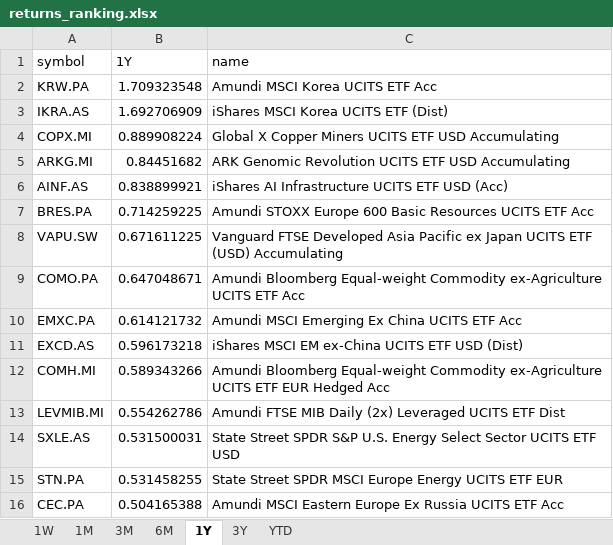
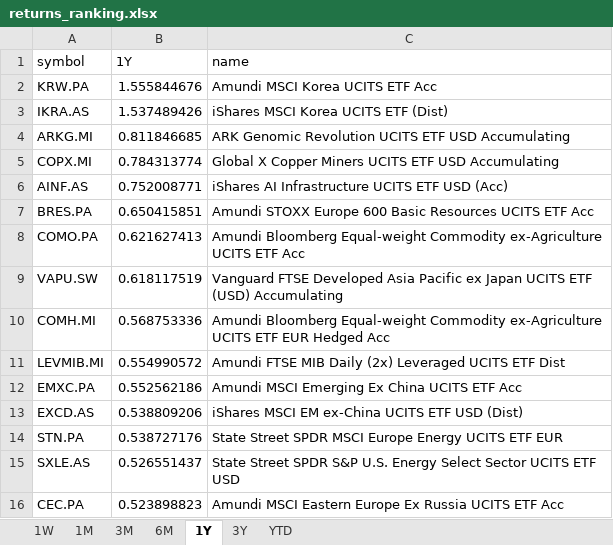
Before and after one commit to laceto/myfinance2, an Excel workbook: data/results/etf/returns_ranking.xlsx, sheet 1Y, drawn as a sheet; values as stored, in another font and other column widths than the file's, no borders; removed rows and columns are numbered as before the commit, all else as after; the diff names each change by its address in the sheet, - before the commit and + after, or states it on an @@ line.

```diff
--- a/data/results/etf/returns_ranking.xlsx (sheet 1Y)
+++ b/data/results/etf/returns_ranking.xlsx (sheet 1Y)
-B2 (1Y): 1.709323548
+B2 (1Y): 1.555844676
-B3 (1Y): 1.692706909
+B3 (1Y): 1.537489426
-row 4: COPX.MI | 0.889908224 | Global X Copper Miners UCITS ETF USD Accumulating
-B4 (1Y): 0.84451682
+B4 (1Y): 0.811846685
+row 5: COPX.MI | 0.784313774 | Global X Copper Miners UCITS ETF USD Accumulating
-B6 (1Y): 0.838899921
+B6 (1Y): 0.752008771
-B7 (1Y): 0.714259225
+B7 (1Y): 0.650415851
-row 8: VAPU.SW | 0.671611225 | Vanguard FTSE Developed Asia Pacific ex Japan UCITS ETF (USD) Accumulating
-B8 (1Y): 0.647048671
+B8 (1Y): 0.621627413
-row 10: EMXC.PA | 0.614121732 | Amundi MSCI Emerging Ex China UCITS ETF Acc
-row 11: EXCD.AS | 0.596173218 | iShares MSCI EM ex-China UCITS ETF USD (Dist)
+row 9: VAPU.SW | 0.618117519 | Vanguard FTSE Developed Asia Pacific ex Japan UCITS ETF (USD) Accumulating
-B10 (1Y): 0.589343266
+B10 (1Y): 0.568753336
-B11 (1Y): 0.554262786
+B11 (1Y): 0.554990572
-row 14: SXLE.AS | 0.531500031 | State Street SPDR S&P U.S. Energy Select Sector UCITS ETF USD
+row 12: EMXC.PA | 0.552562186 | Amundi MSCI Emerging Ex China UCITS ETF Acc
+row 13: EXCD.AS | 0.538809206 | iShares MSCI EM ex-China UCITS ETF USD (Dist)
-B14 (1Y): 0.531458255
+B14 (1Y): 0.538727176
+row 15: SXLE.AS | 0.526551437 | State Street SPDR S&P U.S. Energy Select Sector UCITS ETF USD
-B16 (1Y): 0.504165388
+B16 (1Y): 0.523898823
```
Also changed, not shown: sheet 1W, sheet 1M, sheet 6M, sheet YTD, sheet 3M, sheet 3Y, 2 other files.
